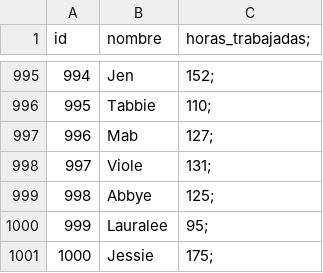
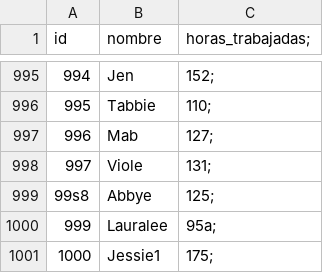
Before and after one commit to gabrielivan/clases-programacion-laboratorio-1, a CSV file: clases repaso/EjercicioPre2doParcialV2/data.csv, drawn as a sheet; only a part is shown, gaps mark what is left out.

```diff
--- a/clases repaso/EjercicioPre2doParcialV2/data.csv
+++ b/clases repaso/EjercicioPre2doParcialV2/data.csv
@@ -998,4 +998,4 @@ id,nombre,horas_trabajadas;
 997,Viole,131;
-998,Abbye,125;
-999,Lauralee,95;
-1000,Jessie,175;
+99s8,Abbye,125;
+999,Lauralee,95a;
+1000,Jessie1,175;
```
Also changed, not shown: 11 other files.
